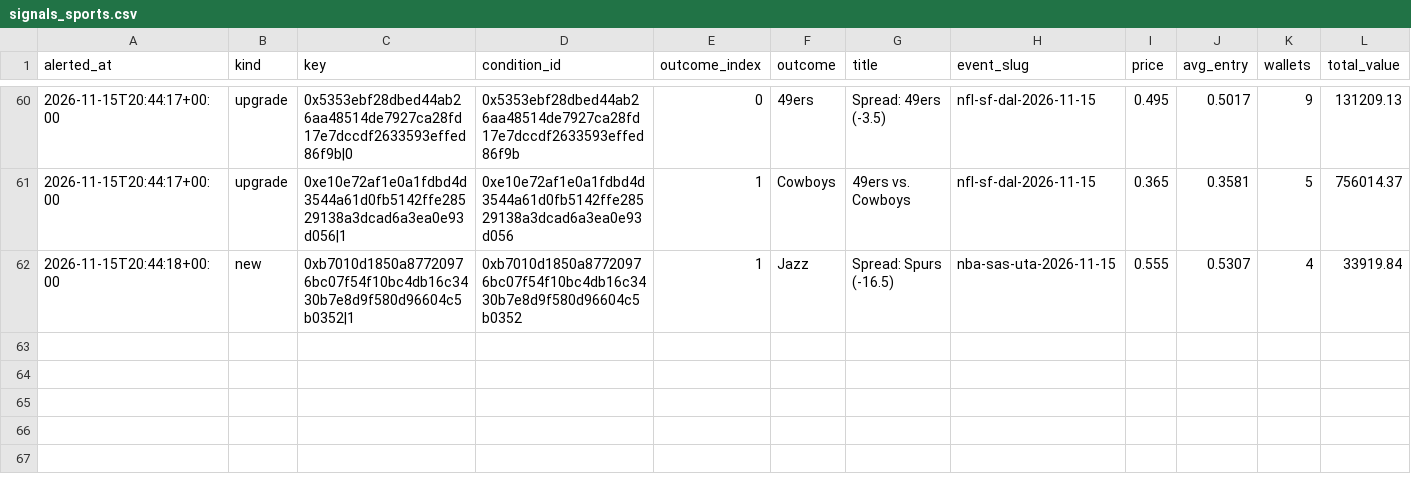
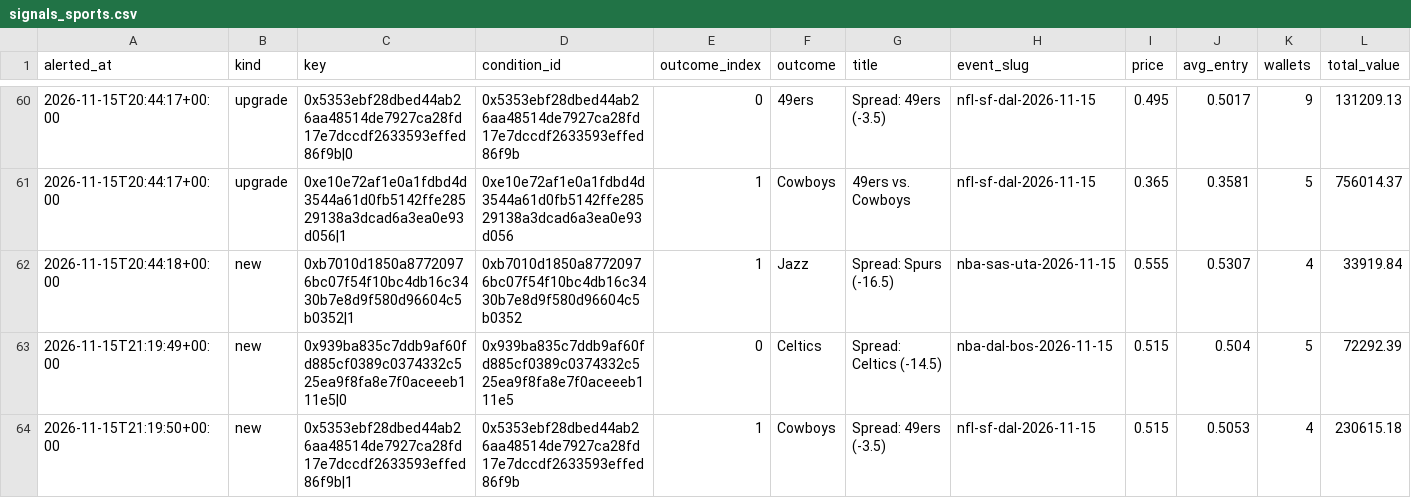
Before and after one commit to hunterscottsmith2-ctrl/polytail, a CSV file: signals_sports.csv, drawn as a sheet; only a part is shown, gaps mark what is left out; rows hold the shown columns only; the diff names each change by its address in the sheet, - before the commit and + after, or states it on an @@ line.

Commit message:
Update sports alert state

```diff
--- a/signals_sports.csv
+++ b/signals_sports.csv
+row 63: 2026-11-15T21:19:49+00:00 | new | 0x939ba835c7ddb9af60fd885cf0389c0374332c525ea9f8fa8e7f0aceeeb111e5|0 | 0x939ba835c7ddb9af60fd885cf0389c0374332c525ea9f8fa8e7f0aceeeb111e5 | 0 | Celtics | Spread: Celtics (-14.5) | nba-dal-bos-2026-11-15 | 0.515 | 0.504 | 5 | 72292.39
+row 64: 2026-11-15T21:19:50+00:00 | new | 0x5353ebf28dbed44ab26aa48514de7927ca28fd17e7dccdf2633593effed86f9b|1 | 0x5353ebf28dbed44ab26aa48514de7927ca28fd17e7dccdf2633593effed86f9b | 1 | Cowboys | Spread: 49ers (-3.5) | nfl-sf-dal-2026-11-15 | 0.515 | 0.5053 | 4 | 230615.18
```
Also changed, not shown: 1 other file.
